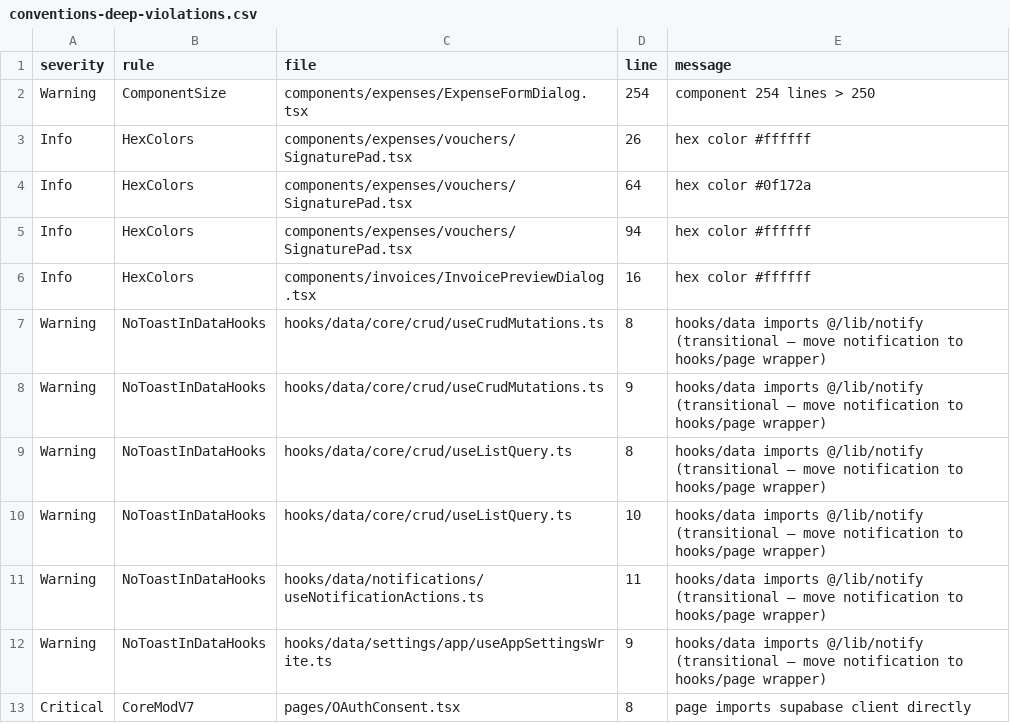
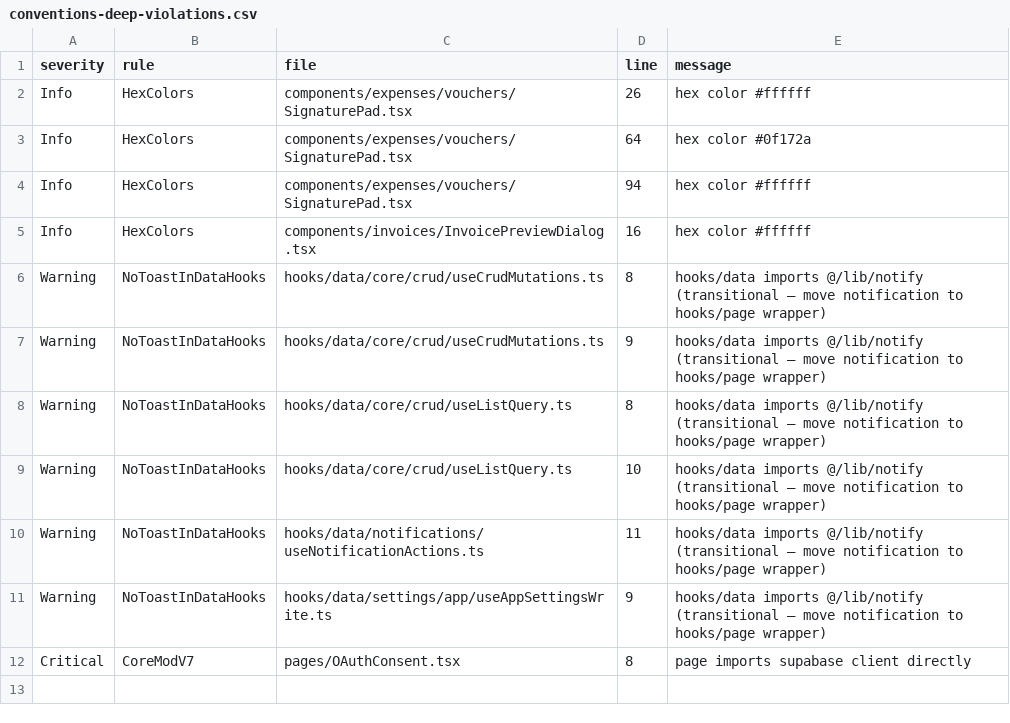
Before and after one commit to marzoouq/waqf-mr, a CSV file: audit/conventions-deep-violations.csv, drawn as a sheet; the diff names each change by its address in the sheet, - before the commit and + after, or states it on an @@ line.

```diff
--- a/audit/conventions-deep-violations.csv
+++ b/audit/conventions-deep-violations.csv
-row 2: Warning | ComponentSize | components/expenses/ExpenseFormDialog.tsx | 254 | component 254 lines > 250
```
Also changed, not shown: 1 other file.
